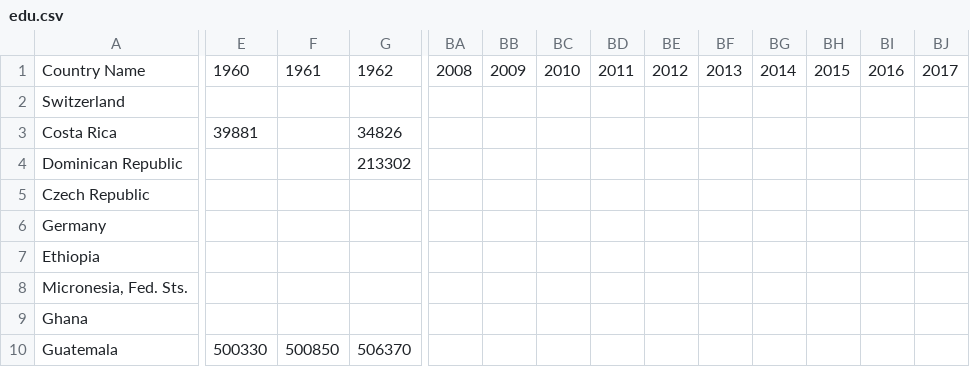
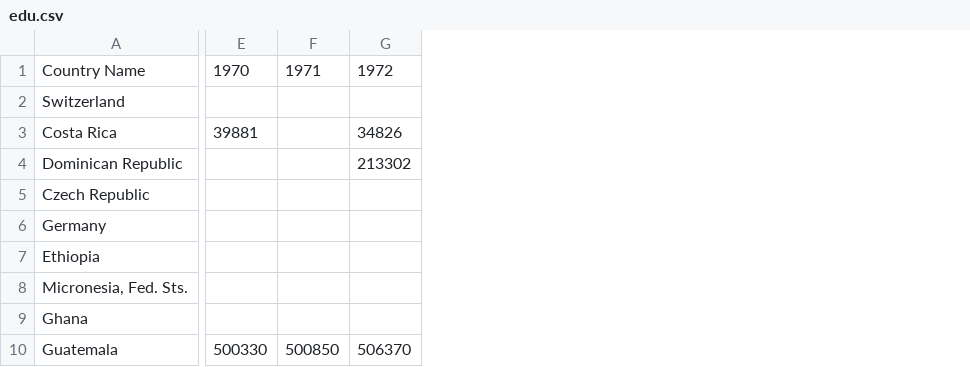
Before and after one commit to SarahBridges/visualCause, a CSV file: edu.csv, drawn as a sheet; only a part is shown, gaps mark what is left out; the diff covers the shown part only; the diff names each change by its address in the sheet, - before the commit and + after, or states it on an @@ line.

Commit message:
Update edu.csv

```diff
--- a/edu.csv
+++ b/edu.csv
-column BA, row 1: 2008
-column BB, row 1: 2009
-column BC, row 1: 2010
-column BD, row 1: 2011
-column BE, row 1: 2012
-column BF, row 1: 2013
-column BG, row 1: 2014
-column BH, row 1: 2015
-column BI, row 1: 2016
-column BJ, row 1: 2017
-E1: 1960
+E1: 1970
-F1: 1961
+F1: 1971
-G1: 1962
+G1: 1972
```
Also changed, not shown: 45 edited cells elsewhere in this file.
